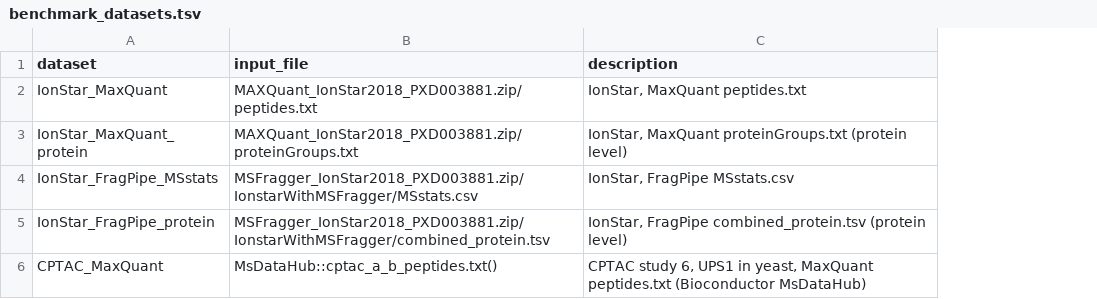
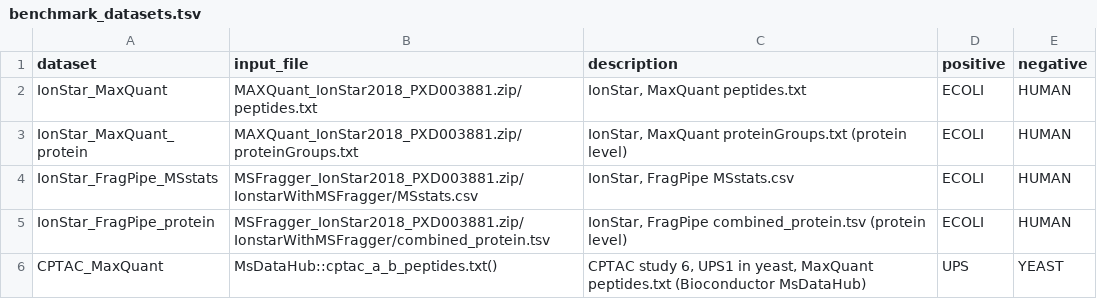
Before and after one commit to prolfqua/prolfquabenchmark, a TSV file: inst/extdata/benchmark_datasets.tsv, drawn as a sheet; the diff names each change by its address in the sheet, - before the commit and + after, or states it on an @@ line.

Commit message:
Benchmark_results: figure and table captions, plainer intro
Each figure and table now has a caption that names the metric, axes,
encoding and the changed and unchanged proteins of the dataset (FGCZ
report caption conventions); the export adds the ground-truth labels to
benchmark_datasets.tsv. The intro text is rewritten as definitions.

Assisted-by: AI coding agent

```diff
--- a/inst/extdata/benchmark_datasets.tsv
+++ b/inst/extdata/benchmark_datasets.tsv
+column D (positive), rows 2-6: ECOLI | ECOLI | ECOLI | ECOLI | UPS
+column E (negative), rows 2-6: HUMAN | HUMAN | HUMAN | HUMAN | YEAST
```
Also changed, not shown: 3 other files.
